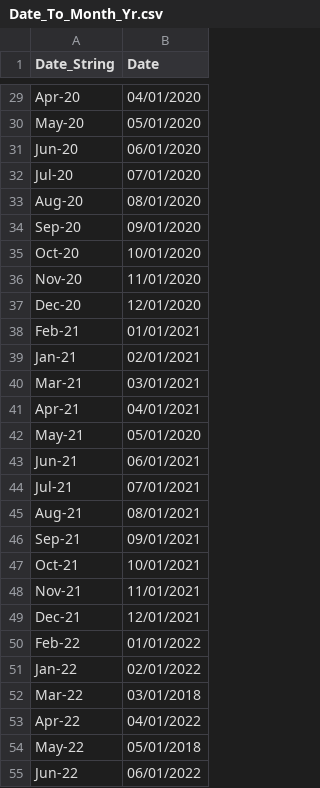
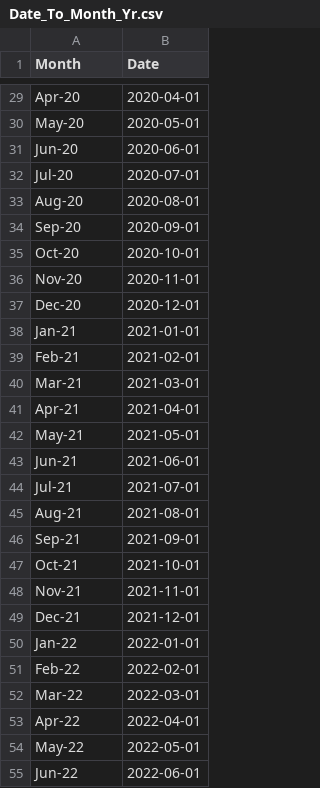
Before and after one commit to JHU-315/FinalProject, a CSV file: CleanedData/CSV Files/Date_To_Month_Yr.csv, drawn as a sheet; only a part is shown, gaps mark what is left out; removed rows and columns are numbered as before the commit, all else as after; the diff covers the shown part only; the diff names each change by its address in the sheet, - before the commit and + after, or states it on an @@ line.

```diff
--- a/CleanedData/CSV Files/Date_To_Month_Yr.csv
+++ b/CleanedData/CSV Files/Date_To_Month_Yr.csv
-A1: Date_String
+A1: Month
-B29 (Date): 04/01/2020
+B29 (Date): 2020-04-01
-B30 (Date): 05/01/2020
+B30 (Date): 2020-05-01
-B31 (Date): 06/01/2020
+B31 (Date): 2020-06-01
-B32 (Date): 07/01/2020
+B32 (Date): 2020-07-01
-B33 (Date): 08/01/2020
+B33 (Date): 2020-08-01
-B34 (Date): 09/01/2020
+B34 (Date): 2020-09-01
-B35 (Date): 10/01/2020
+B35 (Date): 2020-10-01
-B36 (Date): 11/01/2020
+B36 (Date): 2020-11-01
-B37 (Date): 12/01/2020
+B37 (Date): 2020-12-01
-row 38: Feb-21 | 01/01/2021
-B38 (Date): 02/01/2021
+B38 (Date): 2021-01-01
+row 39: Feb-21 | 2021-02-01
-B40 (Date): 03/01/2021
+B40 (Date): 2021-03-01
-B41 (Date): 04/01/2021
+B41 (Date): 2021-04-01
-B42 (Date): 05/01/2020
+B42 (Date): 2021-05-01
-B43 (Date): 06/01/2021
+B43 (Date): 2021-06-01
-B44 (Date): 07/01/2021
+B44 (Date): 2021-07-01
-B45 (Date): 08/01/2021
+B45 (Date): 2021-08-01
-B46 (Date): 09/01/2021
+B46 (Date): 2021-09-01
-B47 (Date): 10/01/2021
+B47 (Date): 2021-10-01
-B48 (Date): 11/01/2021
+B48 (Date): 2021-11-01
-B49 (Date): 12/01/2021
+B49 (Date): 2021-12-01
-row 50: Feb-22 | 01/01/2022
-B50 (Date): 02/01/2022
+B50 (Date): 2022-01-01
+row 51: Feb-22 | 2022-02-01
-B52 (Date): 03/01/2018
+B52 (Date): 2022-03-01
-B53 (Date): 04/01/2022
+B53 (Date): 2022-04-01
-B54 (Date): 05/01/2018
+B54 (Date): 2022-05-01
-B55 (Date): 06/01/2022
+B55 (Date): 2022-06-01
```
Also changed, not shown: 3 added rows, 3 removed rows and 30 edited cells elsewhere in this file, 3 other files.
